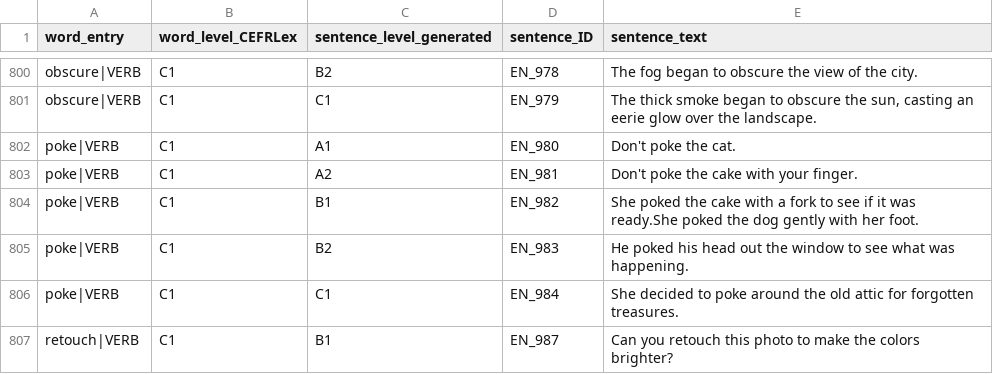
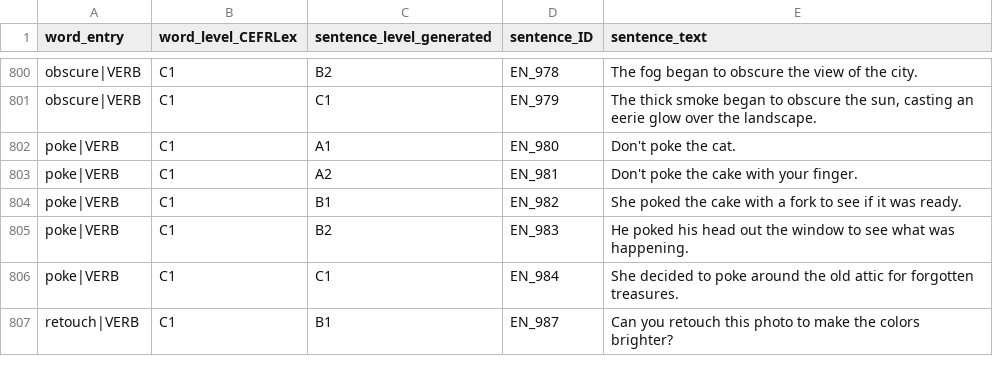
Before and after one commit to JasperD-UGent/Conplext, a TSV file: generatedSentences/EN_generatedSentences_filtered.tsv, drawn as a sheet; only a part is shown, gaps mark what is left out; the diff covers the shown part only.

```diff
--- a/generatedSentences/EN_generatedSentences_filtered.tsv
+++ b/generatedSentences/EN_generatedSentences_filtered.tsv
@@ -803,3 +803,3 @@ poke|VERB	C1	A1	EN_980	Don't poke the cat.
 poke|VERB	C1	A2	EN_981	Don't poke the cake with your finger.
-poke|VERB	C1	B1	EN_982	She poked the cake with a fork to see if it was ready.She poked the dog gently with her foot.
+poke|VERB	C1	B1	EN_982	She poked the cake with a fork to see if it was ready.
 poke|VERB	C1	B2	EN_983	He poked his head out the window to see what was happening.
```
Also changed, not shown: 5 edited cells elsewhere in this file.
